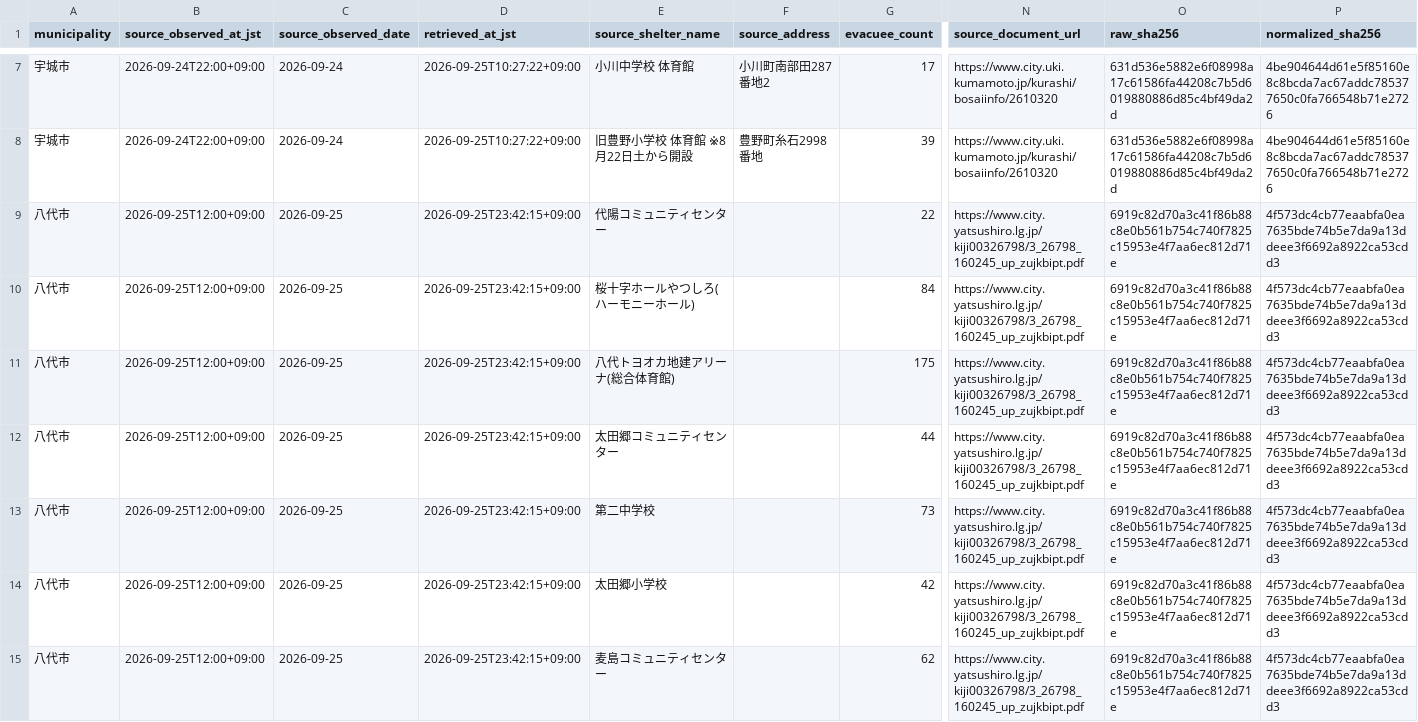
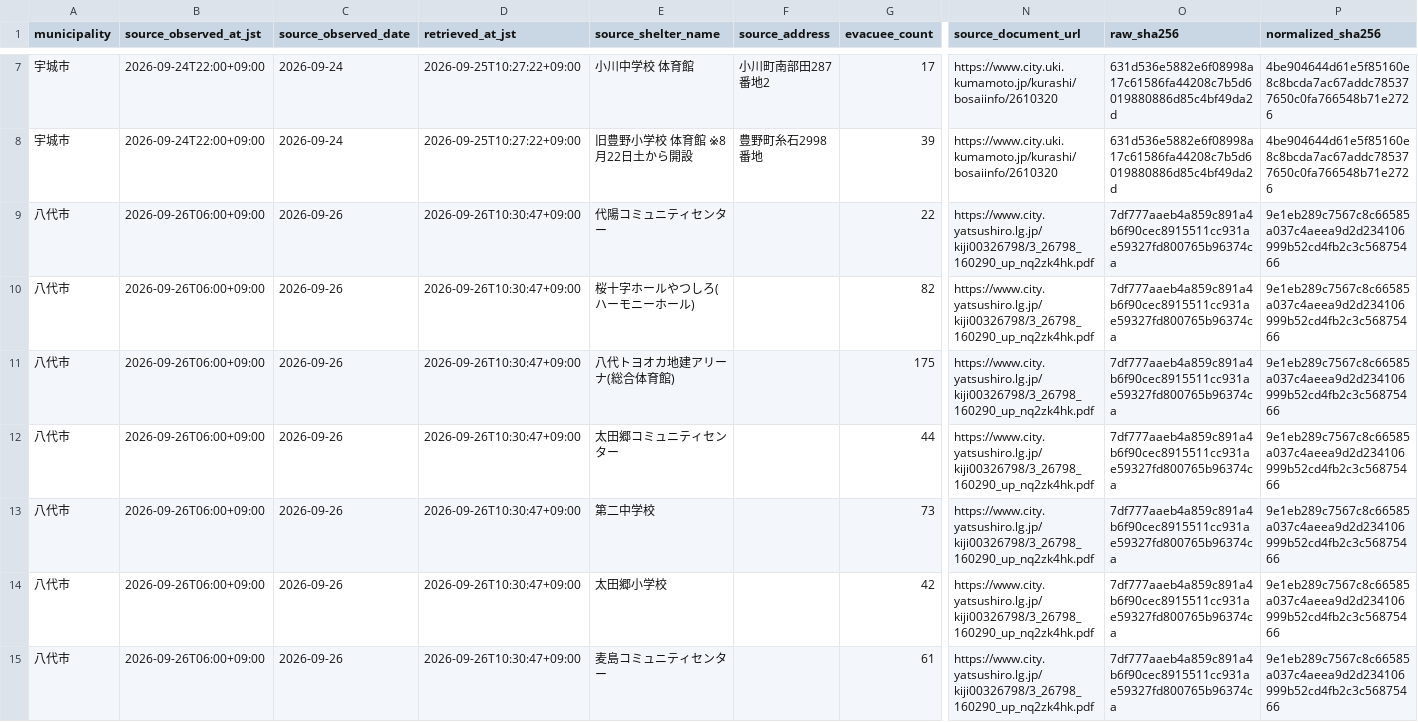
Before and after one commit to GISPHN/kumamoto-shelter-archive, a CSV file: data/municipal_evacuees/latest_observations.csv, drawn as a sheet; only a part is shown, gaps mark what is left out; the diff covers the shown part only; the diff names each change by its address in the sheet, - before the commit and + after, or states it on an @@ line.

```diff
--- a/data/municipal_evacuees/latest_observations.csv
+++ b/data/municipal_evacuees/latest_observations.csv
-B9:B15 (source_observed_at_jst): 2026-09-25T12:00+09:00
+B9:B15 (source_observed_at_jst): 2026-09-26T06:00+09:00
-C9:C15 (source_observed_date): 2026-09-25
+C9:C15 (source_observed_date): 2026-09-26
-D9:D15 (retrieved_at_jst): 2026-09-25T23:42:15+09:00
+D9:D15 (retrieved_at_jst): 2026-09-26T10:30:47+09:00
-N9:N15 (source_document_url): https://www.city.yatsushiro.lg.jp/kiji00326798/3_26798_160245_up_zujkbipt.pdf
+N9:N15 (source_document_url): https://www.city.yatsushiro.lg.jp/kiji00326798/3_26798_160290_up_nq2zk4hk.pdf
-O9:O15 (raw_sha256): 6919c82d70a3c41f86b88c8e0b561b754c740f7825c15953e4f7aa6ec812d71e
+O9:O15 (raw_sha256): 7df777aaeb4a859c891a4b6f90cec8915511cc931ae59327fd800765b96374ca
-P9:P15 (normalized_sha256): 4f573dc4cb77eaabfa0ea7635bde74b5e7da9a13ddeee3f6692a8922ca53cdd3
+P9:P15 (normalized_sha256): 9e1eb289c7567c8c66585a037c4aeea9d2d234106999b52cd4fb2c3c56875466
-G10 (evacuee_count): 84
+G10 (evacuee_count): 82
-G15 (evacuee_count): 62
+G15 (evacuee_count): 61
```
Also changed, not shown: 36 edited cells elsewhere in this file, data/evacuee_count_by_date.csv, 3 other files.
